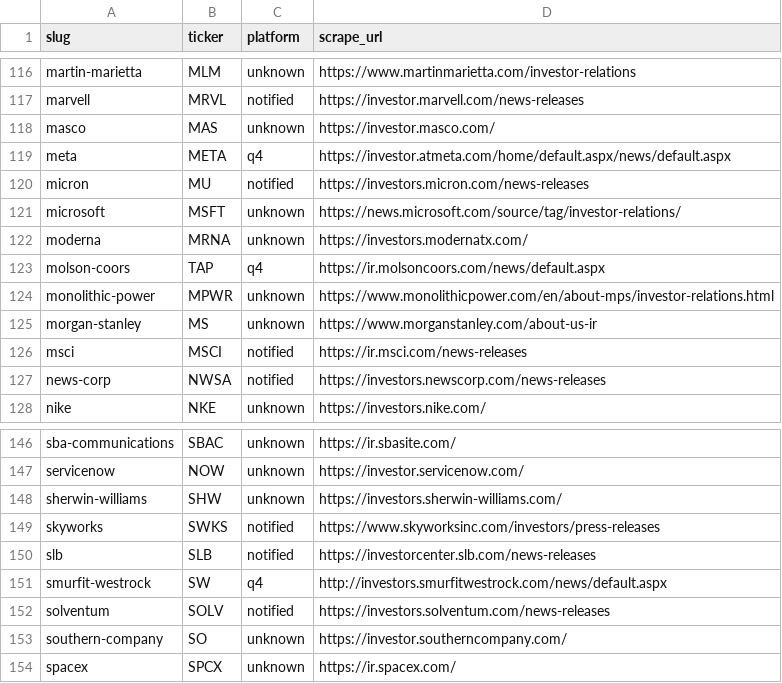
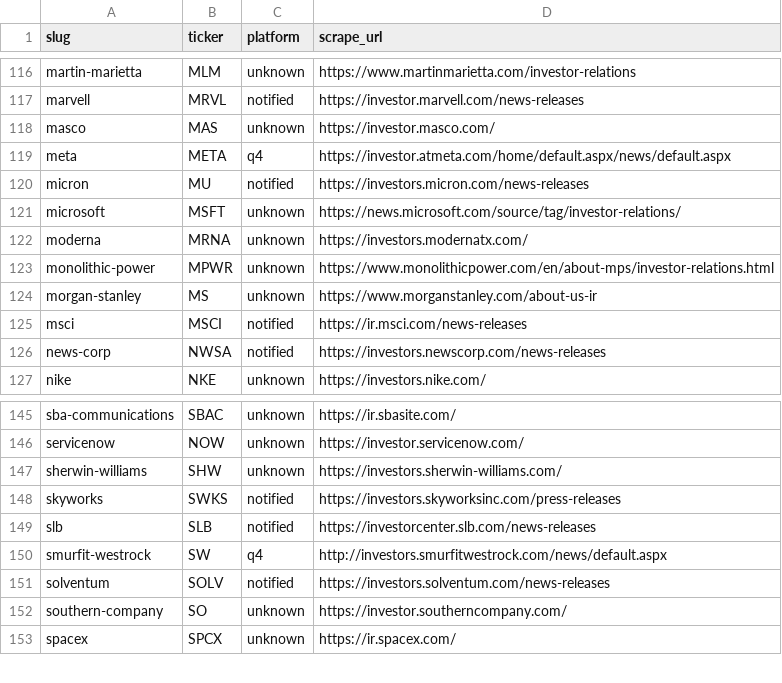
Before and after one commit to KamarajuKusumanchi/primary_wire, a CSV file: reports/latest/scraper_coverage_missing.csv, drawn as a sheet; only a part is shown, gaps mark what is left out.

```diff
--- a/reports/latest/scraper_coverage_missing.csv
+++ b/reports/latest/scraper_coverage_missing.csv
@@ -122,3 +122,2 @@ microsoft,MSFT,unknown,https://news.microsoft.com/source/tag/investor-relations/
 moderna,MRNA,unknown,https://investors.modernatx.com/
-molson-coors,TAP,q4,https://ir.molsoncoors.com/news/default.aspx
 monolithic-power,MPWR,unknown,https://www.monolithicpower.com/en/about-mps/investor-relations.html
@@ -148,3 +147,3 @@ servicenow,NOW,unknown,https://investor.servicenow.com/
 sherwin-williams,SHW,unknown,https://investors.sherwin-williams.com/
-skyworks,SWKS,notified,https://www.skyworksinc.com/investors/press-releases
+skyworks,SWKS,notified,https://investors.skyworksinc.com/press-releases
 slb,SLB,notified,https://investorcenter.slb.com/news-releases
```
Also changed, not shown: reports/latest/ir_platform.csv, reports/latest/press_release_counts.csv, 2 other files.
